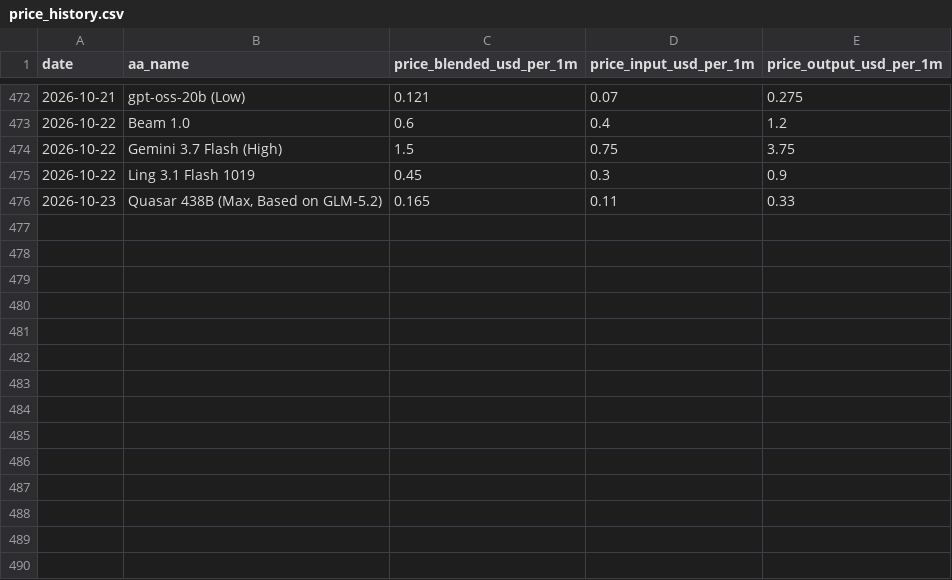
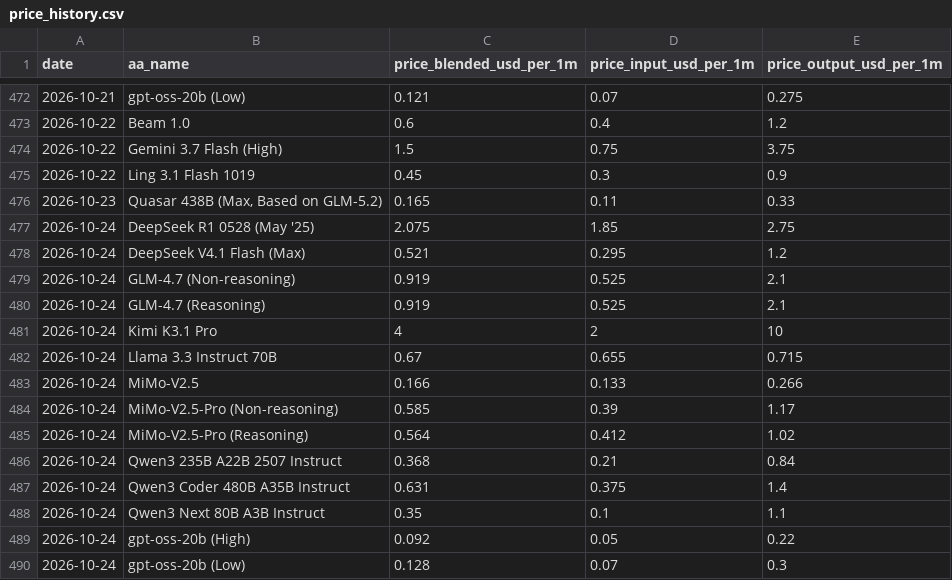
Before and after one commit to JackZamora1/us-china-ai-gap, a CSV file: data/price_history.csv, drawn as a sheet; only a part is shown, gaps mark what is left out.

```diff
--- a/data/price_history.csv
+++ b/data/price_history.csv
@@ -476 +476,15 @@ date,aa_name,price_blended_usd_per_1m,price_input_usd_per_1m,price_output_usd_pe
 2026-10-23,"Quasar 438B (Max, Based on GLM-5.2)",0.165,0.11,0.33
+2026-10-24,DeepSeek R1 0528 (May '25),2.075,1.85,2.75
+2026-10-24,DeepSeek V4.1 Flash (Max),0.521,0.295,1.2
+2026-10-24,GLM-4.7 (Non-reasoning),0.919,0.525,2.1
+2026-10-24,GLM-4.7 (Reasoning),0.919,0.525,2.1
+2026-10-24,Kimi K3.1 Pro,4,2,10
+2026-10-24,Llama 3.3 Instruct 70B,0.67,0.655,0.715
+2026-10-24,MiMo-V2.5,0.166,0.133,0.266
+2026-10-24,MiMo-V2.5-Pro (Non-reasoning),0.585,0.39,1.17
+2026-10-24,MiMo-V2.5-Pro (Reasoning),0.564,0.412,1.02
+2026-10-24,Qwen3 235B A22B 2507 Instruct,0.368,0.21,0.84
+2026-10-24,Qwen3 Coder 480B A35B Instruct,0.631,0.375,1.4
+2026-10-24,Qwen3 Next 80B A3B Instruct,0.35,0.1,1.1
+2026-10-24,gpt-oss-20b (High),0.092,0.05,0.22
+2026-10-24,gpt-oss-20b (Low),0.128,0.07,0.3
```
Also changed, not shown: data/benchmarks.csv, data/inventory.csv, 5 other files.
